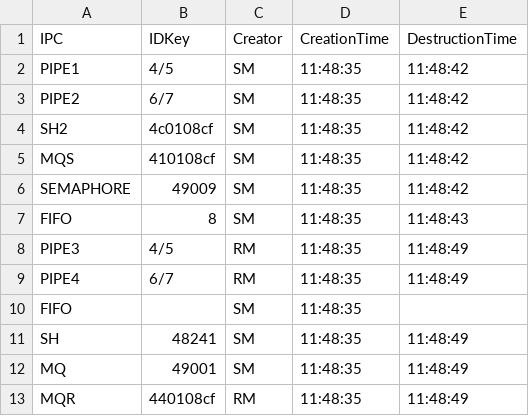
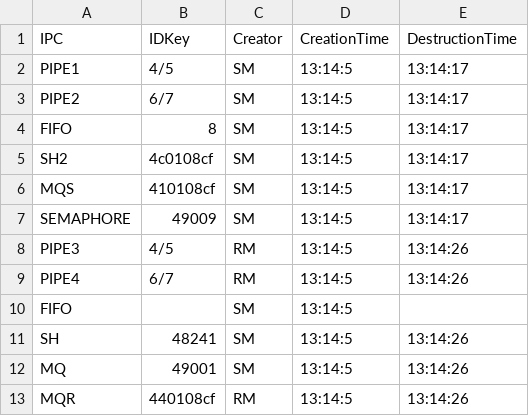
Before and after one commit to Bordi00/OS-project-20-21, a CSV file: OutputFiles/F10.csv, drawn as a sheet.

```diff
--- a/OutputFiles/F10.csv
+++ b/OutputFiles/F10.csv
@@ -1,13 +1,13 @@
 IPC;IDKey;Creator;CreationTime;DestructionTime
-PIPE1;4/5;SM;11:48:35;11:48:42
-PIPE2;6/7;SM;11:48:35;11:48:42
-SH2;4c0108cf;SM;11:48:35;11:48:42
-MQS;410108cf;SM;11:48:35;11:48:42
-SEMAPHORE;49009;SM;11:48:35;11:48:42
-FIFO;8;SM;11:48:35;11:48:43
-PIPE3;4/5;RM;11:48:35;11:48:49
-PIPE4;6/7;RM;11:48:35;11:48:49
-FIFO;;SM;11:48:35;
-SH;48241;SM;11:48:35;11:48:49
-MQ;49001;SM;11:48:35;11:48:49
-MQR;440108cf;RM;11:48:35;11:48:49
+PIPE1;4/5;SM;13:14:5;13:14:17
+PIPE2;6/7;SM;13:14:5;13:14:17
+FIFO;8;SM;13:14:5;13:14:17
+SH2;4c0108cf;SM;13:14:5;13:14:17
+MQS;410108cf;SM;13:14:5;13:14:17
+SEMAPHORE;49009;SM;13:14:5;13:14:17
+PIPE3;4/5;RM;13:14:5;13:14:26
+PIPE4;6/7;RM;13:14:5;13:14:26
+FIFO;;SM;13:14:5;
+SH;48241;SM;13:14:5;13:14:26
+MQ;49001;SM;13:14:5;13:14:26
+MQR;440108cf;RM;13:14:5;13:14:26
```
Also changed, not shown: OutputFiles/F1.csv, OutputFiles/F6.csv, 14 other files.
